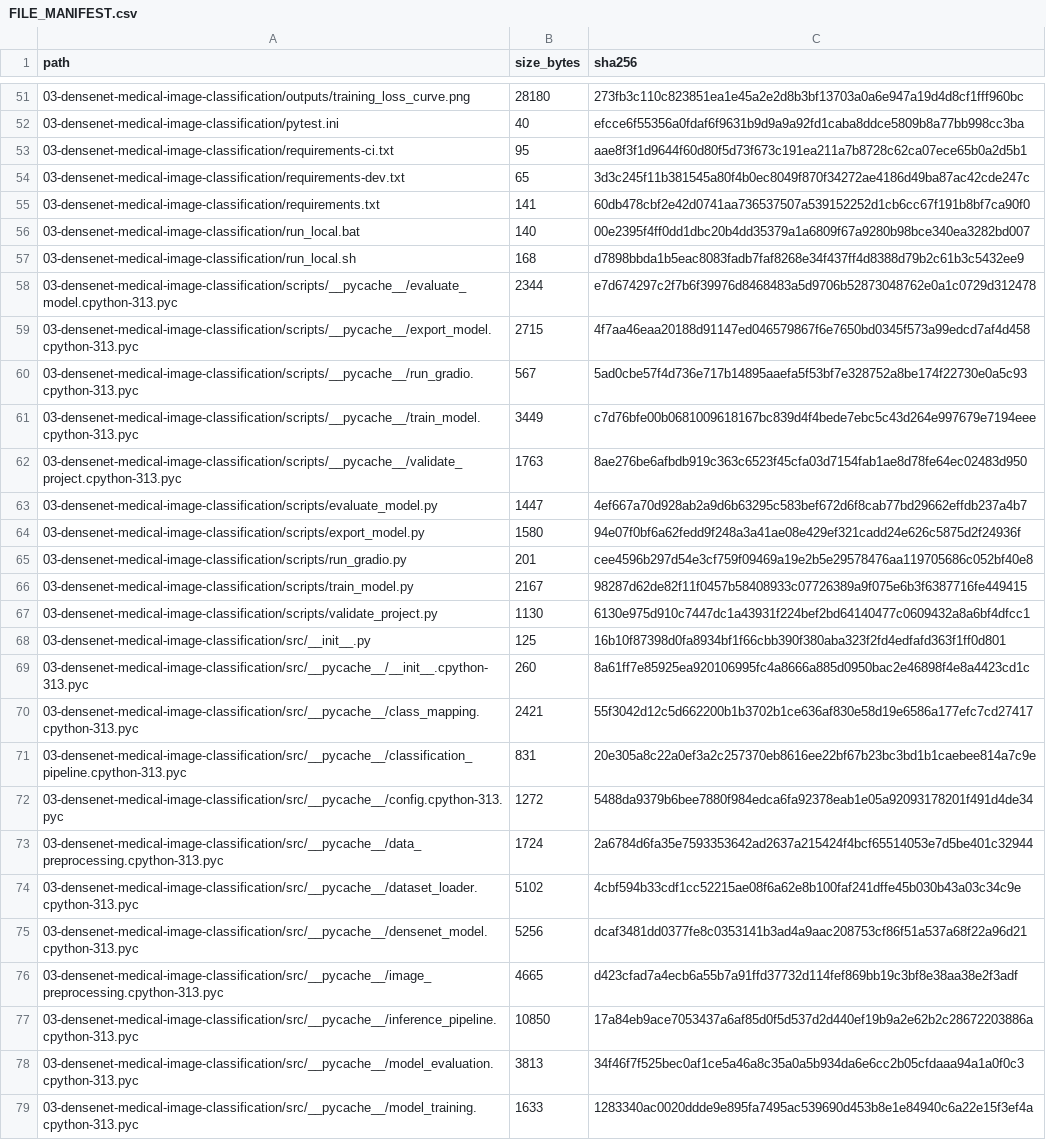
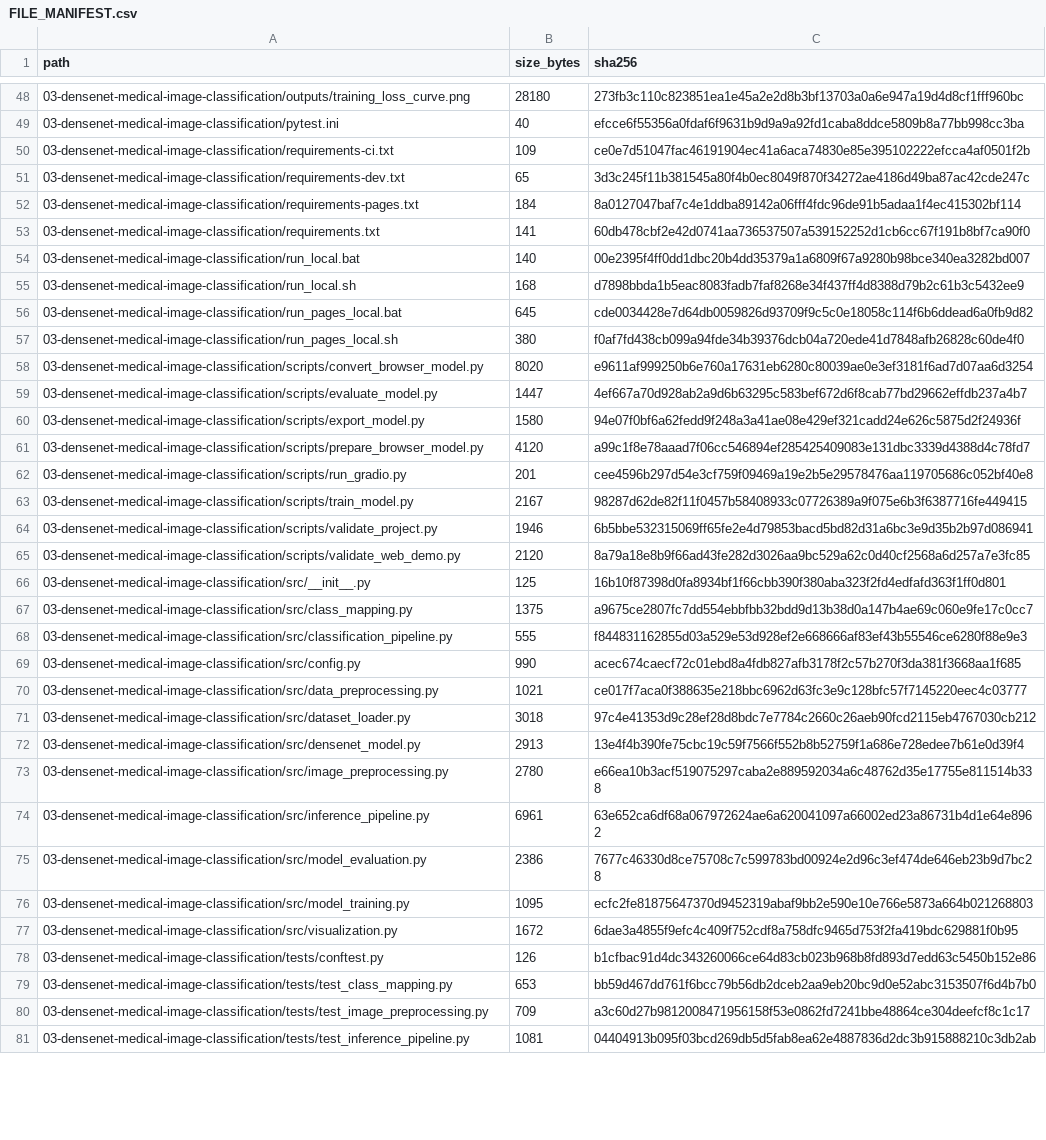
Before and after one commit to unit-mole/cnn-projects, a CSV file: 03-densenet-medical-image-classification/FILE_MANIFEST.csv, drawn as a sheet; only a part is shown, gaps mark what is left out; the shorter side is filled out with more unchanged rows; the diff covers the shown part only.

Commit message:
Deploy DenseNet Project 03 with GitHub Pages and TensorFlow.js

```diff
--- a/03-densenet-medical-image-classification/FILE_MANIFEST.csv
+++ b/03-densenet-medical-image-classification/FILE_MANIFEST.csv
@@ -52,4 +49,5 @@ path,size_bytes,sha256
 03-densenet-medical-image-classification/pytest.ini,40,efcce6f55356a0fdaf6f9631b9d9a9a92fd1caba8ddce5809b8a77bb998cc3ba
-03-densenet-medical-image-classification/requirements-ci.txt,95,aae8f3f1d9644f60d80f5d73f673c191ea211a7b8728c62ca07ece65b0a2d5b1
+03-densenet-medical-image-classification/requirements-ci.txt,109,ce0e7d51047fac46191904ec41a6aca74830e85e395102222efcca4af0501f2b
 03-densenet-medical-image-classification/requirements-dev.txt,65,3d3c245f11b381545a80f4b0ec8049f870f34272ae4186d49ba87ac42cde247c
+03-densenet-medical-image-classification/requirements-pages.txt,184,8a0127047baf7c4e1ddba89142a06fff4fdc96de91b5adaa1f4ec415302bf114
 03-densenet-medical-image-classification/requirements.txt,141,60db478cbf2e42d0741aa736537507a539152252d1cb6cc67f191b8bf7ca90f0
@@ -57,23 +55,12 @@ path,size_bytes,sha256
 03-densenet-medical-image-classification/run_local.sh,168,d7898bbda1b5eac8083fadb7faf8268e34f437ff4d8388d79b2c61b3c5432ee9
-03-densenet-medical-image-classification/scripts/__pycache__/evaluate_model.cpython-313.pyc,2344,e7d674297c2f7b6f39976d8468483a5d9706b52873048762e0a1c0729d312478
-03-densenet-medical-image-classification/scripts/__pycache__/export_model.cpython-313.pyc,2715,4f7aa46eaa20188d91147ed046579867f6e7650bd0345f573a99edcd7af4d458
-03-densenet-medical-image-classification/scripts/__pycache__/run_gradio.cpython-313.pyc,567,5ad0cbe57f4d736e717b14895aaefa5f53bf7e328752a8be174f22730e0a5c93
-03-densenet-medical-image-classification/scripts/__pycache__/train_model.cpython-313.pyc,3449,c7d76bfe00b0681009618167bc839d4f4bede7ebc5c43d264e997679e7194eee
-03-densenet-medical-image-classification/scripts/__pycache__/validate_project.cpython-313.pyc,1763,8ae276be6afbdb919c363c6523f45cfa03d7154fab1ae8d78fe64ec02483d950
+03-densenet-medical-image-classification/run_pages_local.bat,645,cde0034428e7d64db0059826d93709f9c5c0e18058c114f6b6ddead6a0fb9d82
+03-densenet-medical-image-classification/run_pages_local.sh,380,f0af7fd438cb099a94fde34b39376dcb04a720ede41d7848afb26828c60de4f0
+03-densenet-medical-image-classification/scripts/convert_browser_model.py,8020,e9611af999250b6e760a17631eb6280c80039ae0e3ef3181f6ad7d07aa6d3254
 03-densenet-medical-image-classification/scripts/evaluate_model.py,1447,4ef667a70d928ab2a9d6b63295c583bef672d6f8cab77bd29662effdb237a4b7
 03-densenet-medical-image-classification/scripts/export_model.py,1580,94e07f0bf6a62fedd9f248a3a41ae08e429ef321cadd24e626c5875d2f24936f
+03-densenet-medical-image-classification/scripts/prepare_browser_model.py,4120,a99c1f8e78aaad7f06cc546894ef285425409083e131dbc3339d4388d4c78fd7
 03-densenet-medical-image-classification/scripts/run_gradio.py,201,cee4596b297d54e3cf759f09469a19e2b5e29578476aa119705686c052bf40e8
 03-densenet-medical-image-classification/scripts/train_model.py,2167,98287d62de82f11f0457b58408933c07726389a9f075e6b3f6387716fe449415
-03-densenet-medical-image-classification/scripts/validate_project.py,1130,6130e975d910c7447dc1a43931f224bef2bd64140477c0609432a8a6bf4dfcc1
+03-densenet-medical-image-classification/scripts/validate_project.py,1946,6b5bbe532315069ff65fe2e4d79853bacd5bd82d31a6bc3e9d35b2b97d086941
+03-densenet-medical-image-classification/scripts/validate_web_demo.py,2120,8a79a18e8b9f66ad43fe282d3026aa9bc529a62c0d40cf2568a6d257a7e3fc85
 03-densenet-medical-image-classification/src/__init__.py,125,16b10f87398d0fa8934bf1f66cbb390f380aba323f2fd4edfafd363f1ff0d801
-03-densenet-medical-image-classification/src/__pycache__/__init__.cpython-313.pyc,260,8a61ff7e85925ea920106995fc4a8666a885d0950bac2e46898f4e8a4423cd1c
-03-densenet-medical-image-classification/src/__pycache__/class_mapping.cpython-313.pyc,2421,55f3042d12c5d662200b1b3702b1ce636af830e58d19e6586a177efc7cd27417
-03-densenet-medical-image-classification/src/__pycache__/classification_pipeline.cpython-313.pyc,831,20e305a8c22a0ef3a2c257370eb8616ee22bf67b23bc3bd1b1caebee814a7c9e
-03-densenet-medical-image-classification/src/__pycache__/config.cpython-313.pyc,1272,5488da9379b6bee7880f984edca6fa92378eab1e05a92093178201f491d4de34
-03-densenet-medical-image-classification/src/__pycache__/data_preprocessing.cpython-313.pyc,1724,2a6784d6fa35e7593353642ad2637a215424f4bcf65514053e7d5be401c32944
-03-densenet-medical-image-classification/src/__pycache__/dataset_loader.cpython-313.pyc,5102,4cbf594b33cdf1cc52215ae08f6a62e8b100faf241dffe45b030b43a03c34c9e
-03-densenet-medical-image-classification/src/__pycache__/densenet_model.cpython-313.pyc,5256,dcaf3481dd0377fe8c0353141b3ad4a9aac208753cf86f51a537a68f22a96d21
-03-densenet-medical-image-classification/src/__pycache__/image_preprocessing.cpython-313.pyc,4665,d423cfad7a4ecb6a55b7a91ffd37732d114fef869bb19c3bf8e38aa38e2f3adf
-03-densenet-medical-image-classification/src/__pycache__/inference_pipeline.cpython-313.pyc,10850,17a84eb9ace7053437a6af85d0f5d537d2d440ef19b9a2e62b2c28672203886a
-03-densenet-medical-image-classification/src/__pycache__/model_evaluation.cpython-313.pyc,3813,34f46f7f525bec0af1ce5a46a8c35a0a5b934da6e6cc2b05cfdaaa94a1a0f0c3
-03-densenet-medical-image-classification/src/__pycache__/model_training.cpython-313.pyc,1633,1283340ac0020ddde9e895fa7495ac539690d453b8e1e84940c6a22e15f3ef4a
```
Also changed, not shown: 20 added rows, 15 removed rows and 12 edited cells elsewhere in this file, 32 other files.
